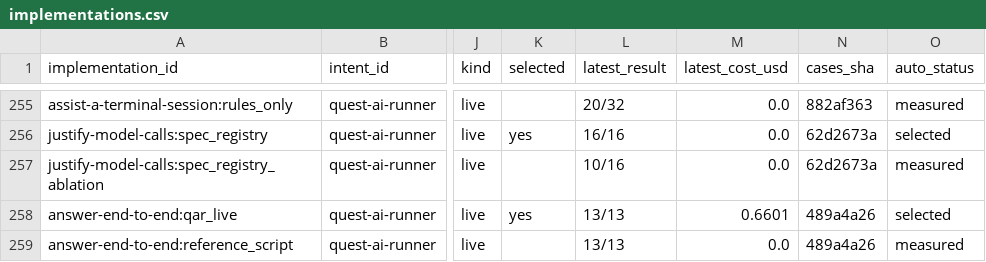
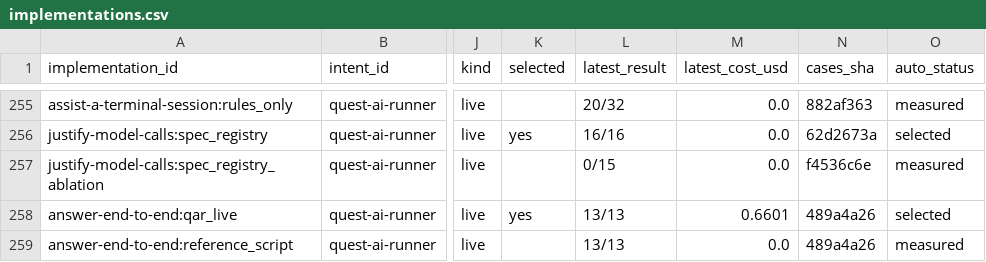
Before and after one commit to SpiritualData/quest-ai-runner, a CSV file: esoi/tracker/implementations.csv, drawn as a sheet; only a part is shown, gaps mark what is left out; the diff names each change by its address in the sheet, - before the commit and + after, or states it on an @@ line.

```diff
--- a/esoi/tracker/implementations.csv
+++ b/esoi/tracker/implementations.csv
-L257 (latest_result): 10/16
+L257 (latest_result): 0/15
-N257 (cases_sha): 62d2673a
+N257 (cases_sha): f4536c6e
```
Also changed, not shown: esoi/tracker/metrics.csv, evaluation/components/results.csv.
